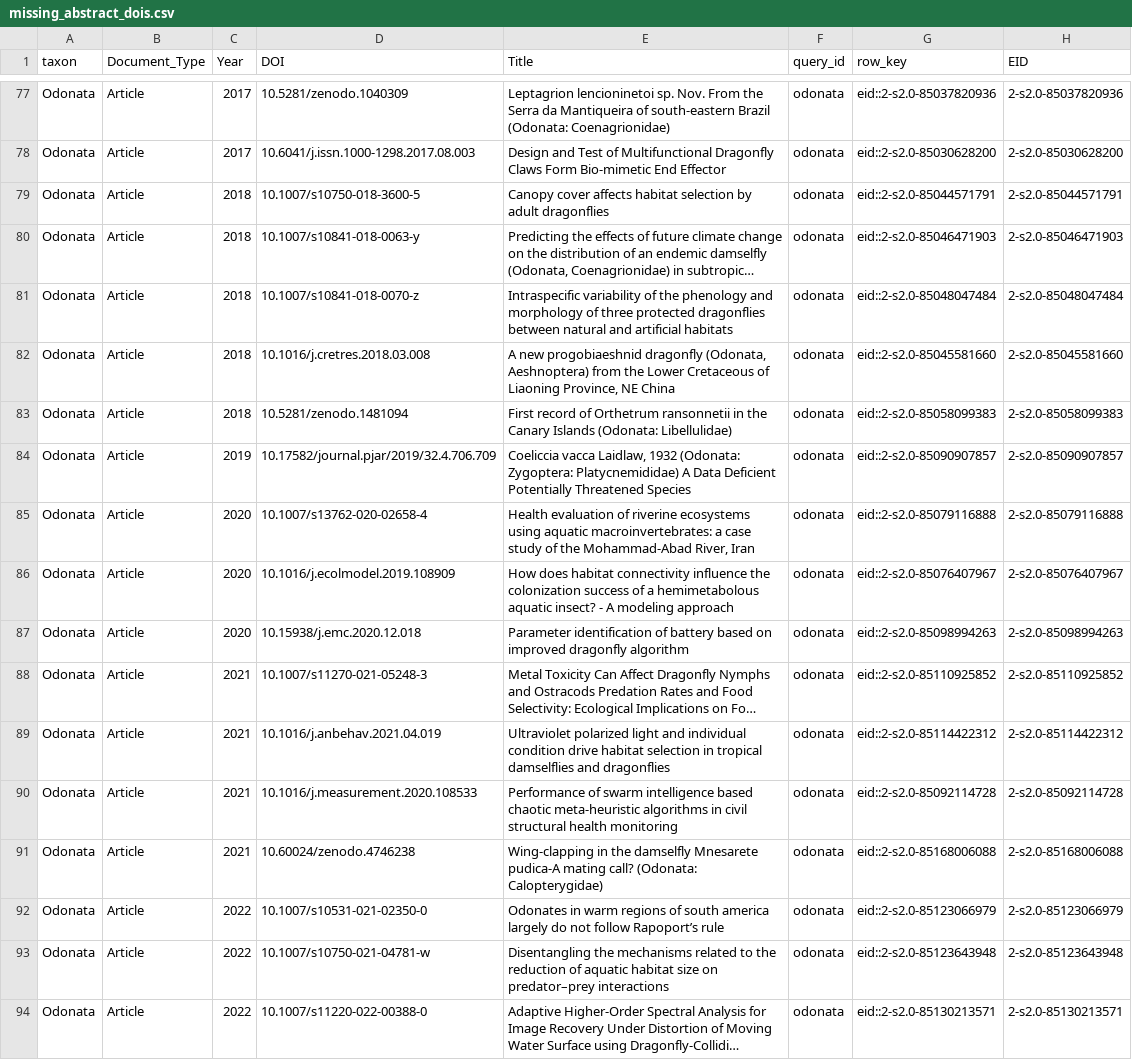
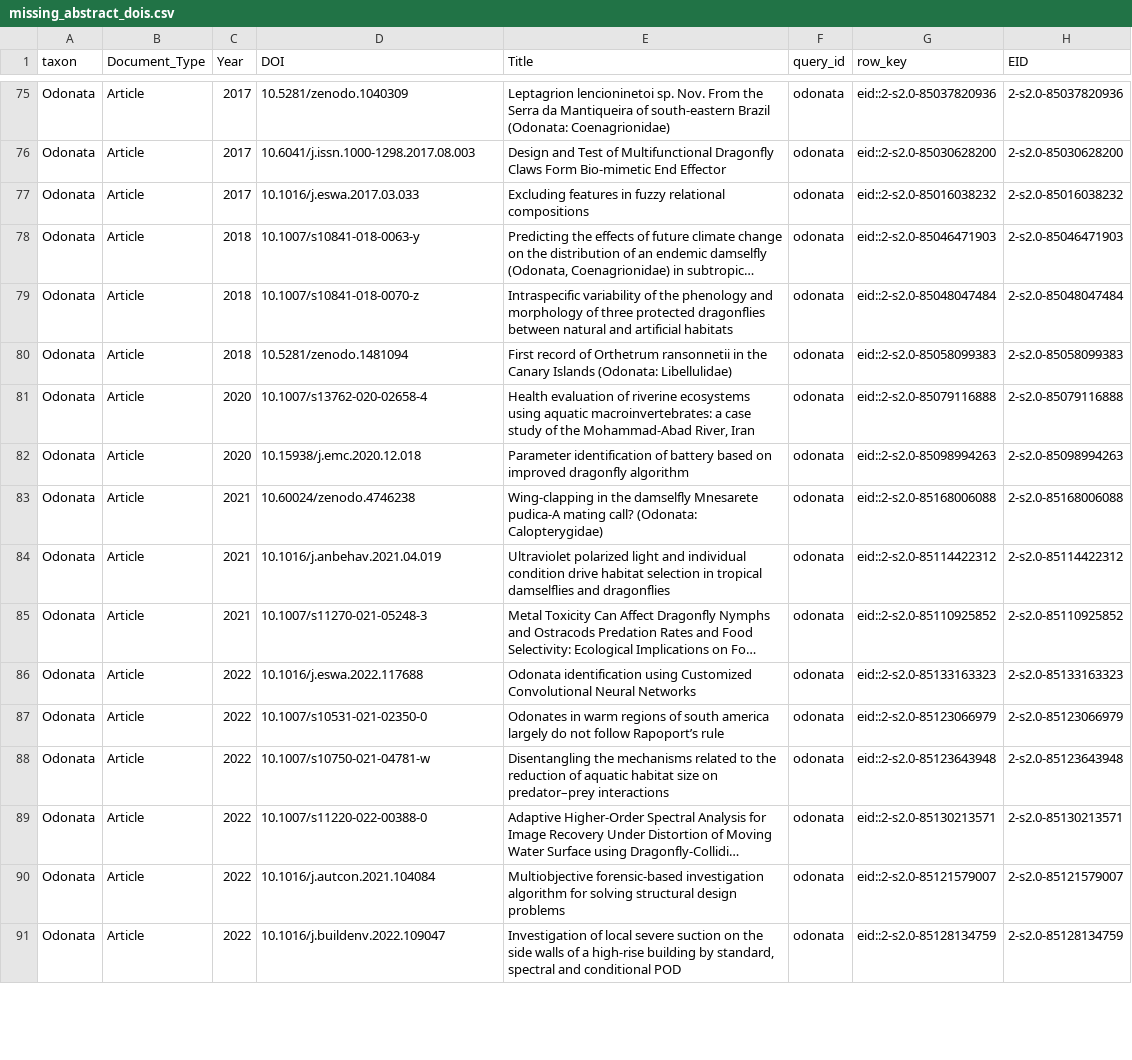
Before and after one commit to qpetalsbreezi/trichoptera-bibliometrics, a CSV file: analysis/combined/llm_validation/validation_1428_enriched_abs/missing_abstract_dois.csv, drawn as a sheet; only a part is shown, gaps mark what is left out; the shorter side is filled out with more unchanged rows; long unchanged cells end in …; removed rows and columns are numbered as before the commit, all else as after; the diff covers the shown part only; the diff names each change by its address in the sheet, - before the commit and + after, or states it on an @@ line.

```diff
--- a/analysis/combined/llm_validation/validation_1428_enriched_abs/missing_abstract_dois.csv
+++ b/analysis/combined/llm_validation/validation_1428_enriched_abs/missing_abstract_dois.csv
-C77 (Year): 2018
+C77 (Year): 2017
-D77 (DOI): 10.1007/s10750-018-3600-5
+D77 (DOI): 10.1016/j.eswa.2017.03.033
-E77 (Title): Canopy cover affects habitat selection by adult dragonflies
+E77 (Title): Excluding features in fuzzy relational compositions
-G77 (row_key): eid::2-s2.0-85044571791
+G77 (row_key): eid::2-s2.0-85016038232
-H77 (EID): 2-s2.0-85044571791
+H77 (EID): 2-s2.0-85016038232
-row 82: Odonata | Article | 2018 | 10.1016/j.cretres.2018.03.008 | A new progobiaeshnid dragonfly (Odonata, Aeshnoptera) from the Lower Cretaceous of Liaoning Province, NE China | odonata | eid::2-s2.0-85045581660 | 2-s2.0-85045581660
-row 84: Odonata | Article | 2019 | 10.17582/journal.pjar/2019/32.4.706.709 | Coeliccia vacca Laidlaw, 1932 (Odonata: Zygoptera: Platycnemididae) A Data Deficient Potentially Threatened Species | odonata | eid::2-s2.0-85090907857 | 2-s2.0-85090907857
-row 86: Odonata | Article | 2020 | 10.1016/j.ecolmodel.2019.108909 | How does habitat connectivity influence the colonization success of a hemimetabolous aquatic insect? - A modeling approach | odonata | eid::2-s2.0-85076407967 | 2-s2.0-85076407967
@@ row 91 moved to row 83: Odonata @@
@@ row 89 moved to row 84: Odonata @@
-C86 (Year): 2021
+C86 (Year): 2022
-D86 (DOI): 10.1016/j.measurement.2020.108533
+D86 (DOI): 10.1016/j.eswa.2022.117688
-E86 (Title): Performance of swarm intelligence based chaotic meta-heuristic algorithms in civil structural health monitoring
+E86 (Title): Odonata identification using Customized Convolutional Neural Networks
-G86 (row_key): eid::2-s2.0-85092114728
+G86 (row_key): eid::2-s2.0-85133163323
-H86 (EID): 2-s2.0-85092114728
+H86 (EID): 2-s2.0-85133163323
```
Also changed, not shown: 13 removed rows, 44 moved rows and 4 edited cells elsewhere in this file, 4 other files.
